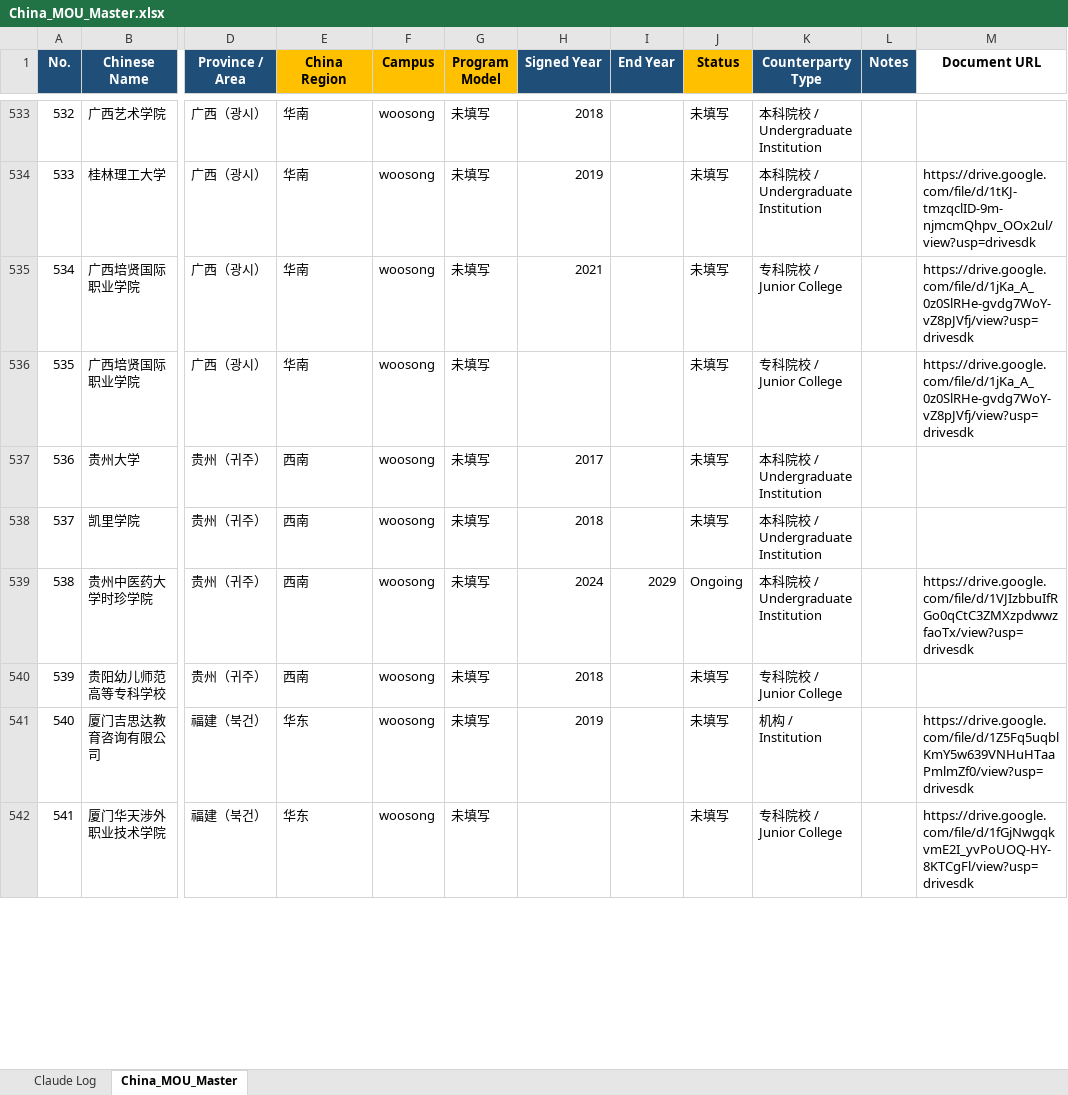
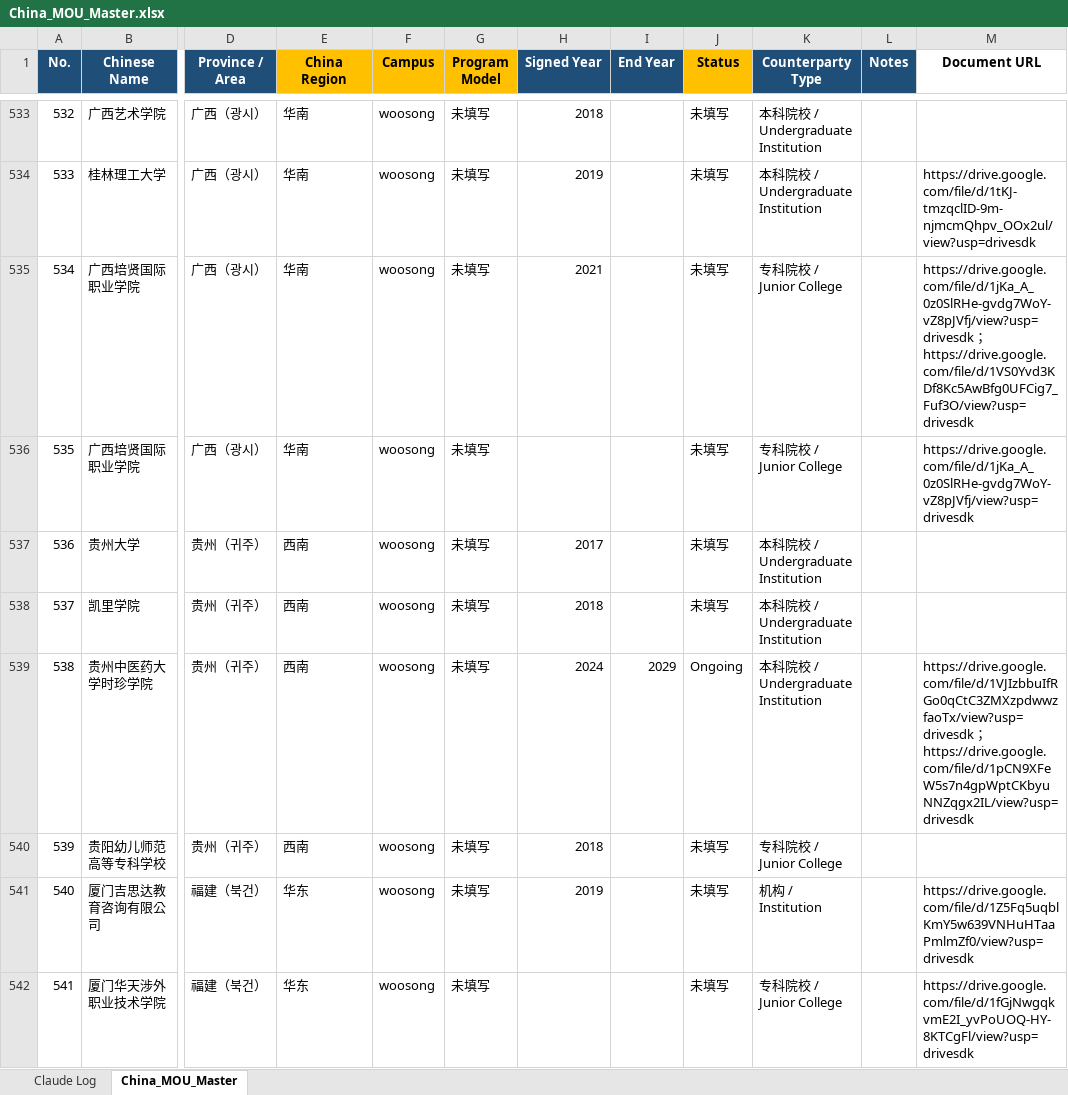
Before and after one commit to JoeyAJ/China-MOU-Master--Woosong-University, an Excel workbook: China_MOU_Master.xlsx, sheet China_MOU_Master, drawn as a sheet; only a part is shown, gaps mark what is left out; values as stored, in another font and other column widths than the file's, no borders; table styles not drawn; the diff covers the shown part only; the diff names each change by its address in the sheet, - before the commit and + after, or states it on an @@ line.

```diff
--- a/China_MOU_Master.xlsx (sheet China_MOU_Master)
+++ b/China_MOU_Master.xlsx (sheet China_MOU_Master)
-M535 (Document URL): https://drive.google.com/file/d/1jKa_A_0z0SlRHe-gvdg7WoY-vZ8pJVfj/view?usp=drivesdk
+M535 (Document URL): https://drive.google.com/file/d/1jKa_A_0z0SlRHe-gvdg7WoY-vZ8pJVfj/view?usp=drivesdk；https://drive.google.com/file/d/1VS0Yvd3KDf8Kc5AwBfg0UFCig7_Fuf3O/view?usp=drivesdk
-M539 (Document URL): https://drive.google.com/file/d/1VJIzbbuIfRGo0qCtC3ZMXzpdwwzfaoTx/view?usp=drivesdk
+M539 (Document URL): https://drive.google.com/file/d/1VJIzbbuIfRGo0qCtC3ZMXzpdwwzfaoTx/view?usp=drivesdk；https://drive.google.com/file/d/1pCN9XFeW5s7n4gpWptCKbyuNNZqgx2IL/view?usp=drivesdk
```
Also changed, not shown: 66 edited cells elsewhere in this sheet, sheet Claude Log, 1 other file.
